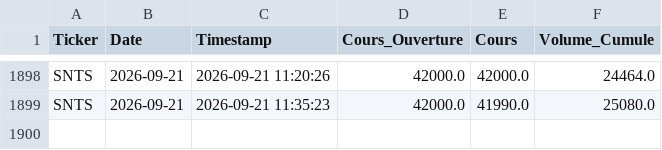
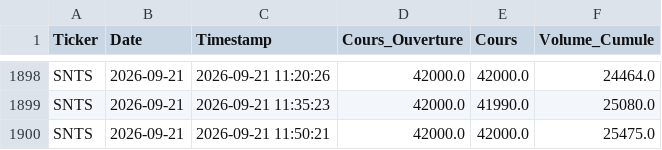
Before and after one commit to dkonanjp/dbbrvm, a CSV file: dbintraday/SNTS.csv, drawn as a sheet; only a part is shown, gaps mark what is left out; the diff names each change by its address in the sheet, - before the commit and + after, or states it on an @@ line.

```diff
--- a/dbintraday/SNTS.csv
+++ b/dbintraday/SNTS.csv
+row 1900: SNTS | 2026-09-21 | 2026-09-21 11:50:21 | 42000.0 | 42000.0 | 25475.0
```
Also changed, not shown: dbintraday/BICB.csv, dbintraday/BOABF.csv, 45 other files.
